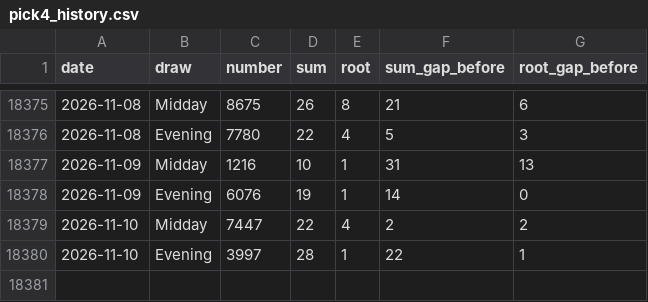
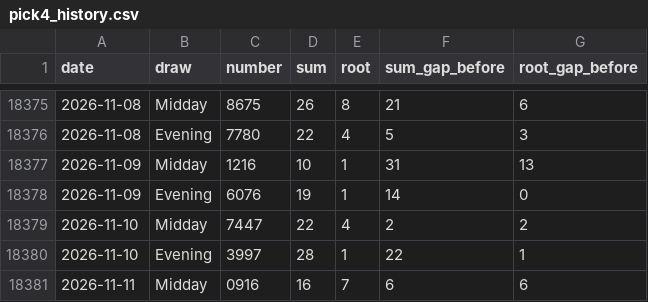
Before and after one commit to queenv405/LottoVision360, a CSV file: data/pick4_history.csv, drawn as a sheet; only a part is shown, gaps mark what is left out.

```diff
--- a/data/pick4_history.csv
+++ b/data/pick4_history.csv
@@ -18380 +18380,2 @@ date,draw,number,sum,root,sum_gap_before,root_gap_before
 2026-11-10,Evening,3997,28,1,22,1
+2026-11-11,Midday,0916,16,7,6,6
```
Also changed, not shown: data/pick3_history.csv, 3 other files.
